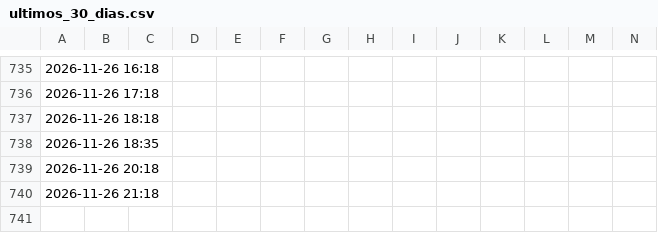
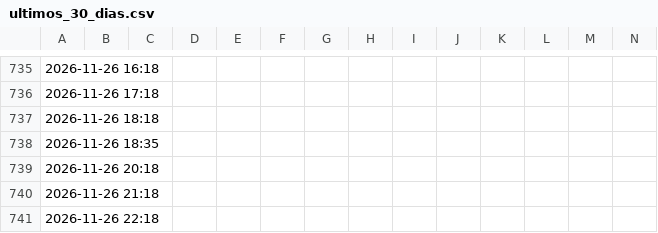
Before and after one commit to BohozX/TC-BANCOS, a CSV file: ultimos_30_dias.csv, drawn as a sheet; only a part is shown, gaps mark what is left out; rows hold the shown columns only; the diff names each change by its address in the sheet, - before the commit and + after, or states it on an @@ line.

Commit message:
Actualizacion TC bancos 2026-11-26 22:22 BOT

```diff
--- a/ultimos_30_dias.csv
+++ b/ultimos_30_dias.csv
+row 741: 2026-11-26 22:18
```
